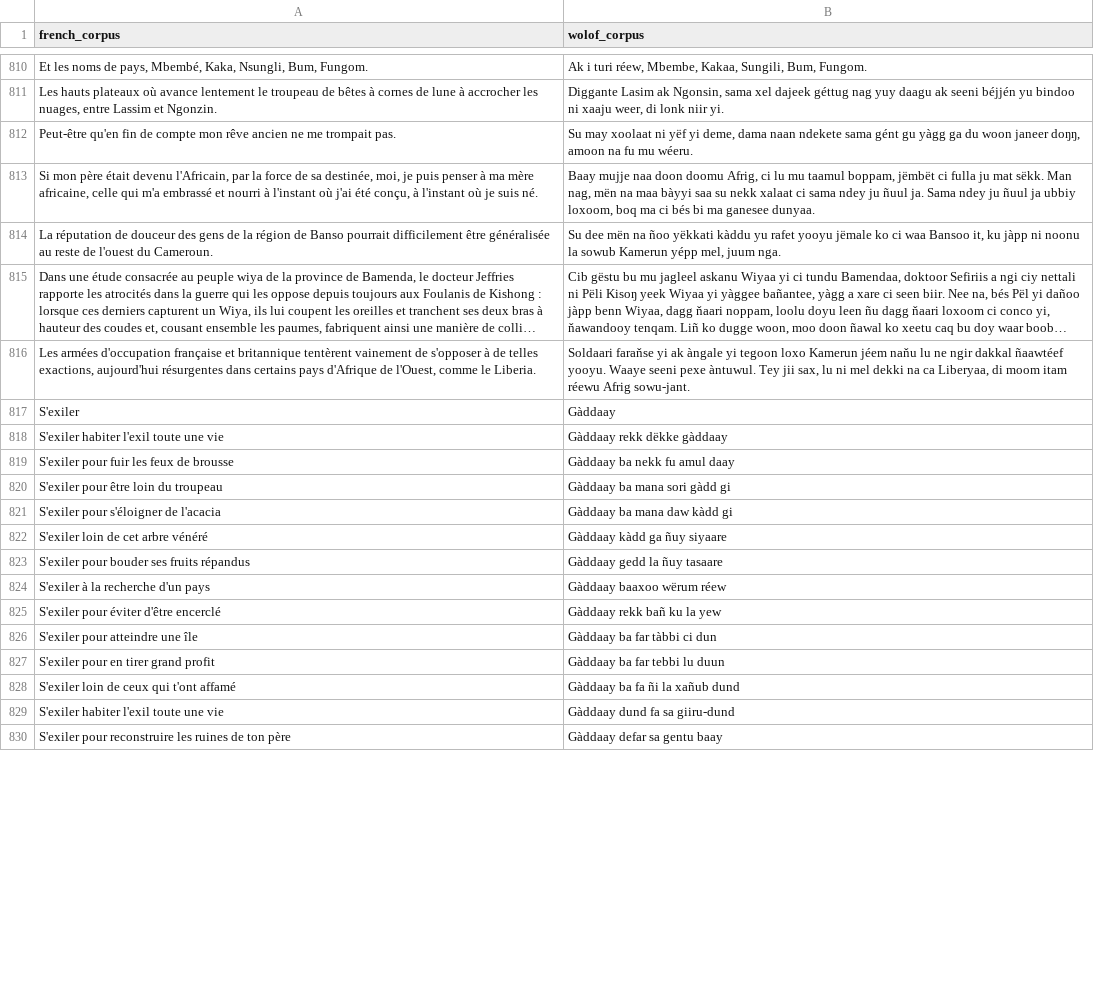
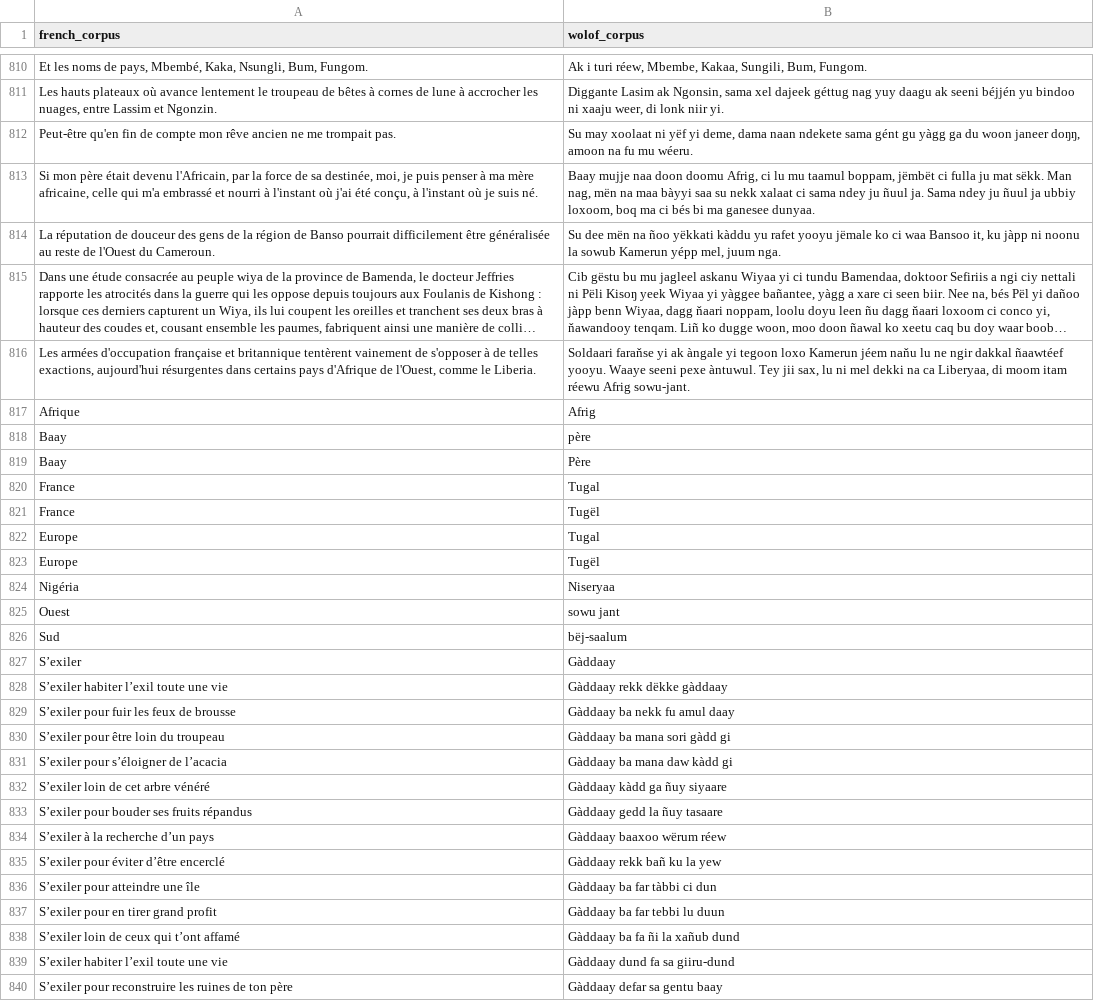
Before and after one commit to Oumar199/Wolof_traduction, a CSV file: data/extractions/new_data/corpora_v3.csv, drawn as a sheet; only a part is shown, gaps mark what is left out; long unchanged cells end in …; addresses are those after the commit; the diff covers the shown part only; the diff names each change by its address in the sheet, - before the commit and + after, or states it on an @@ line.

```diff
--- a/data/extractions/new_data/corpora_v3.csv
+++ b/data/extractions/new_data/corpora_v3.csv
-A814 (french_corpus): …reste de l'ouest du Cameroun.
+A814 (french_corpus): …reste de l'Ouest du Cameroun.
+row 817: Afrique | Afrig
+row 818: Baay | père
+row 819: Baay | Père
+row 820: France | Tugal
+row 821: France | Tugël
+row 822: Europe | Tugal
+row 823: Europe | Tugël
+row 824: Nigéria | Niseryaa
+row 825: Ouest | sowu jant
+row 826: Sud | bëj-saalum
-A827 (french_corpus): S'exiler
+A827 (french_corpus): S’exiler
-A828 (french_corpus): S'exiler habiter l'exil toute une vie
+A828 (french_corpus): S’exiler habiter l’exil toute une vie
-A829 (french_corpus): S'exiler pour fuir les feux de brousse
+A829 (french_corpus): S’exiler pour fuir les feux de brousse
-A830 (french_corpus): S'exiler pour être loin du troupeau
+A830 (french_corpus): S’exiler pour être loin du troupeau
-A831 (french_corpus): S'exiler pour s'éloigner de l'acacia
+A831 (french_corpus): S’exiler pour s’éloigner de l’acacia
-A832 (french_corpus): S'exiler loin de cet arbre vénéré
+A832 (french_corpus): S’exiler loin de cet arbre vénéré
-A833 (french_corpus): S'exiler pour bouder ses fruits répandus
+A833 (french_corpus): S’exiler pour bouder ses fruits répandus
-A834 (french_corpus): S'exiler à la recherche d'un pays
+A834 (french_corpus): S’exiler à la recherche d’un pays
-A835 (french_corpus): S'exiler pour éviter d'être encerclé
+A835 (french_corpus): S’exiler pour éviter d’être encerclé
-A836 (french_corpus): S'exiler pour atteindre une île
+A836 (french_corpus): S’exiler pour atteindre une île
-A837 (french_corpus): S'exiler pour en tirer grand profit
+A837 (french_corpus): S’exiler pour en tirer grand profit
-A838 (french_corpus): S'exiler loin de ceux qui t'ont affamé
+A838 (french_corpus): S’exiler loin de ceux qui t’ont affamé
-A839 (french_corpus): S'exiler habiter l'exil toute une vie
+A839 (french_corpus): S’exiler habiter l’exil toute une vie
-A840 (french_corpus): S'exiler pour reconstruire…
+A840 (french_corpus): S’exiler pour reconstruire…
```
Also changed, not shown: 69 edited cells elsewhere in this file, data/additional_documents/diagne_sentences/groups.csv, data/extractions/new_data/sent_extraction.csv, 12 other files.
